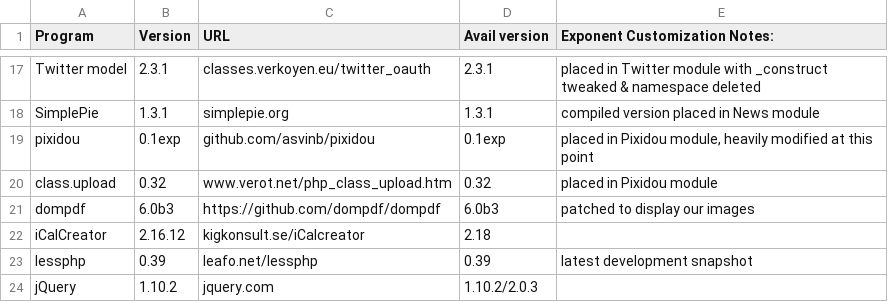
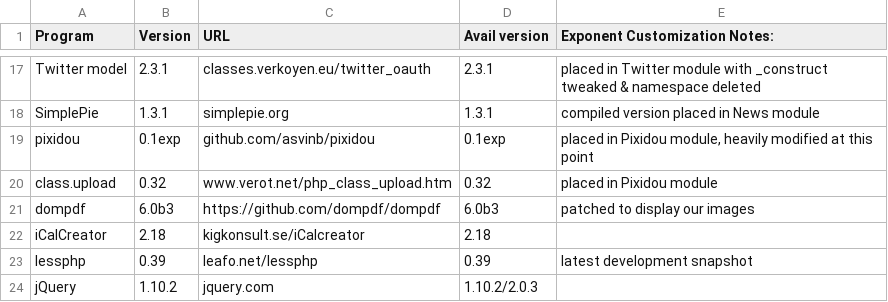
Before and after one commit to exponentcms/exponent-cms, a CSV file: external/ExtPrograms.csv, drawn as a sheet; only a part is shown, gaps mark what is left out.

```diff
--- a/external/ExtPrograms.csv
+++ b/external/ExtPrograms.csv
@@ -21,3 +21,3 @@ class.upload,0.32,www.verot.net/php_class_upload.htm,0.32,placed in Pixidou modu
 dompdf,6.0b3,https://github.com/dompdf/dompdf,6.0b3,patched to display our images
-iCalCreator,2.16.12,kigkonsult.se/iCalcreator,2.18,
+iCalCreator,2.18,kigkonsult.se/iCalcreator,2.18,
 lessphp,0.39,leafo.net/lessphp,0.39,latest development snapshot
```
Also changed, not shown: 1 other file.
